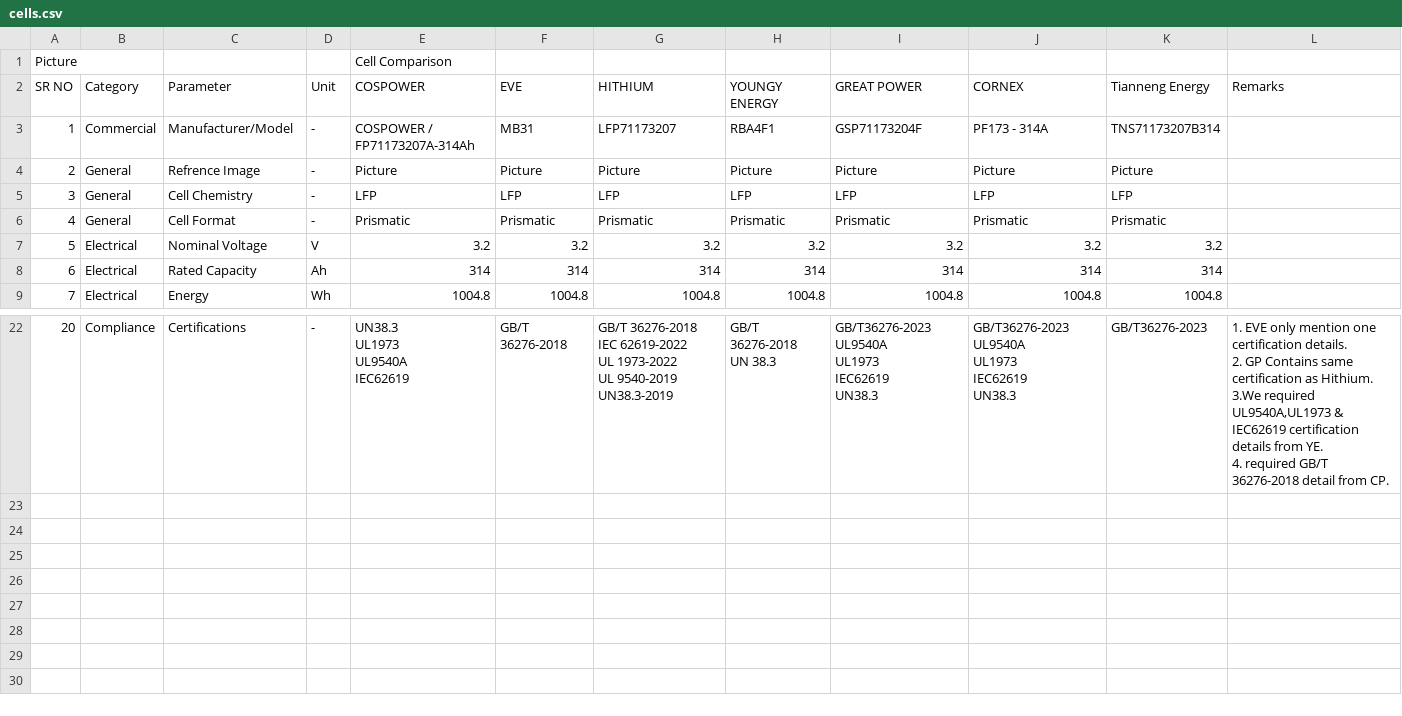
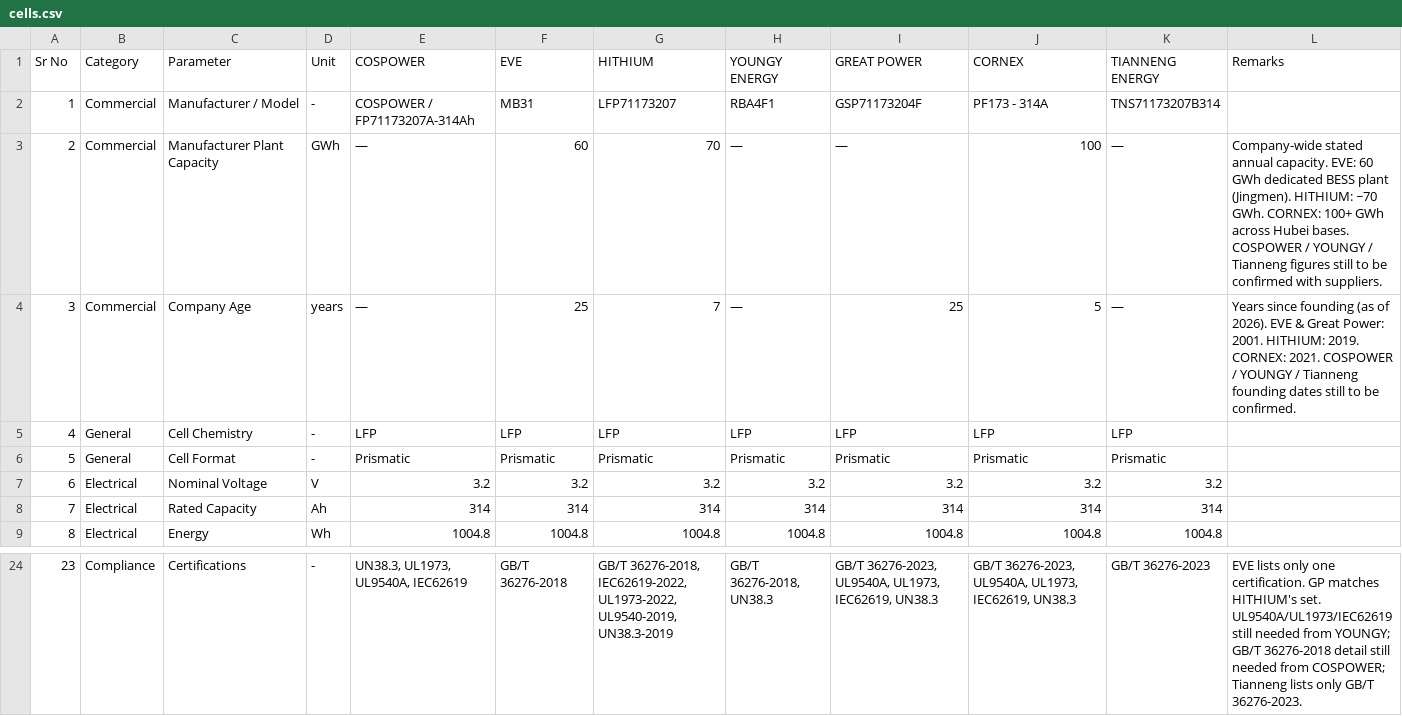
Before and after one commit to mayurtailor110-eng/Cell-dashboard, a CSV file: cells.csv, drawn as a sheet; only a part is shown, gaps mark what is left out; removed rows and columns are numbered as before the commit, all else as after; ↵ is a line break in a cell; the diff covers the shown part only; the diff names each change by its address in the sheet, - before the commit and + after, or states it on an @@ line.

```diff
--- a/cells.csv
+++ b/cells.csv
-row 1: Picture |  |  |  | Cell Comparison
@@ column A (Sr No) renumbered from row 1 down @@
-K1: Tianneng Energy
+K1: TIANNENG ENERGY
-C2 (Parameter): Manufacturer/Model
+C2 (Parameter): Manufacturer / Model
-row 4: 2 | General | Refrence Image | - | Picture | Picture | Picture | Picture | Picture | Picture | Picture
+row 3: 2 | Commercial | Manufacturer Plant Capacity | GWh | — | 60 | 70 | — | — | 100 | — | Company-wide stated annual capacity. EVE: 60 GWh dedicated BESS plant (Jingmen). HITHIUM: ~70 GWh. CORNEX: 100+ GWh across Hubei bases. COSPOWER / YOUNGY / Tianneng figures still to be confirmed with suppliers.
+row 4: 3 | Commercial | Company Age | years | — | 25 | 7 | — | 25 | 5 | — | Years since founding (as of 2026). EVE & Great Power: 2001. HITHIUM: 2019. CORNEX: 2021. COSPOWER / YOUNGY / Tianneng founding dates still to be confirmed.
-E24 (COSPOWER): UN38.3 ↵ UL1973 ↵ UL9540A ↵ IEC62619
+E24 (COSPOWER): UN38.3, UL1973, UL9540A, IEC62619
-G24 (HITHIUM): GB/T 36276-2018 ↵ IEC 62619-2022 ↵ UL 1973-2022 ↵ UL 9540-2019 ↵ UN38.3-2019
+G24 (HITHIUM): GB/T 36276-2018, IEC62619-2022, UL1973-2022, UL9540-2019, UN38.3-2019
-H24 (YOUNGY ENERGY): GB/T 36276-2018 ↵ UN 38.3
+H24 (YOUNGY ENERGY): GB/T 36276-2018, UN38.3
-I24 (GREAT POWER): GB/T36276-2023 ↵ UL9540A ↵ UL1973 ↵ IEC62619 ↵ UN38.3
+I24 (GREAT POWER): GB/T 36276-2023, UL9540A, UL1973, IEC62619, UN38.3
-J24 (CORNEX): GB/T36276-2023 ↵ UL9540A ↵ UL1973 ↵ IEC62619 ↵ UN38.3
+J24 (CORNEX): GB/T 36276-2023, UL9540A, UL1973, IEC62619, UN38.3
-K24 (TIANNENG ENERGY): GB/T36276-2023
+K24 (TIANNENG ENERGY): GB/T 36276-2023
-L24 (Remarks): 1. EVE only mention one certification details. ↵ 2. GP Contains same certification as Hithium. ↵ 3.We required UL9540A,UL1973 & IEC62619 certification details from YE. ↵ 4. required GB/T 36276-2018 detail from CP.
+L24 (Remarks): EVE lists only one certification. GP matches HITHIUM's set. UL9540A/UL1973/IEC62619 still needed from YOUNGY; GB/T 36276-2018 detail still needed from COSPOWER; Tianneng lists only GB/T 36276-2023.
```
Also changed, not shown: 3 added rows, 1 removed row and 55 edited cells elsewhere in this file.
